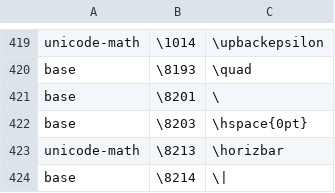
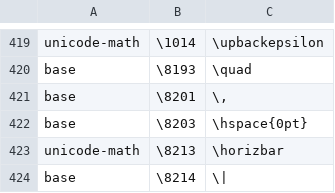
Before and after one commit to NoEdgeAI/TeXMath-Rust, a CSV file: src/ast/tables/tex_cmd_table.csv, drawn as a sheet; only a part is shown, gaps mark what is left out.

Commit message:
fix: same tex table

```diff
--- a/src/ast/tables/tex_cmd_table.csv
+++ b/src/ast/tables/tex_cmd_table.csv
@@ -420,3 +420,3 @@
 "base","\8193","\quad"
-"base","\8201","\"
+"base","\8201","\,"
 "base","\8203","\hspace{0pt}"
```
Also changed, not shown: 6 other files.
